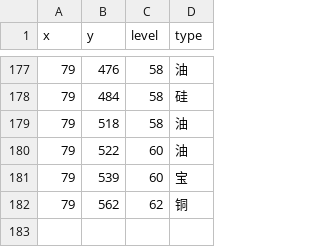
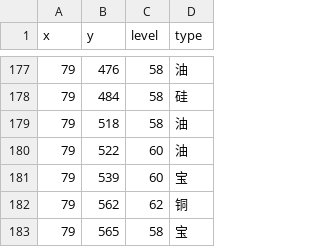
Before and after one commit to gccli/hjdata, a CSV file: result/70-79.csv, drawn as a sheet; only a part is shown, gaps mark what is left out; the diff names each change by its address in the sheet, - before the commit and + after, or states it on an @@ line.

```diff
--- a/result/70-79.csv
+++ b/result/70-79.csv
+row 183: 79 | 565 | 58 | 宝
```
Also changed, not shown: result/0-9.csv, result/10-19.csv, 3 other files.
